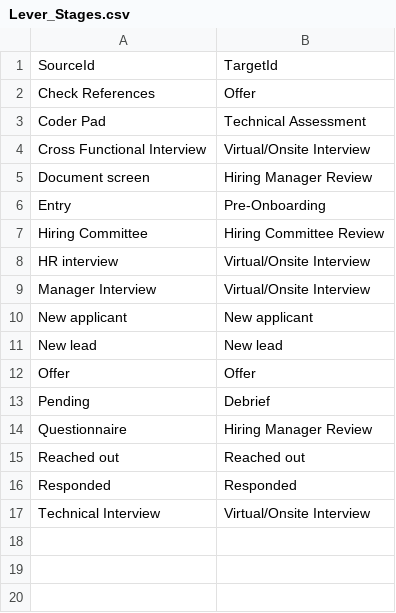
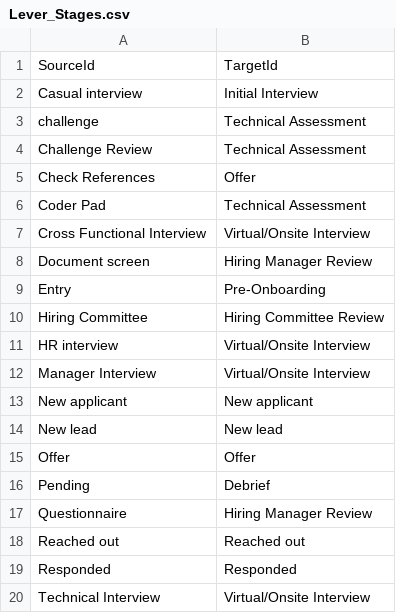
Before and after one commit to behlaman/lever2lever, a CSV file: mapping/Lever_Stages.csv, drawn as a sheet.

```diff
--- a/mapping/Lever_Stages.csv
+++ b/mapping/Lever_Stages.csv
@@ -1,2 +1,5 @@
 SourceId,TargetId
+Casual interview,Initial Interview
+challenge,Technical Assessment
+Challenge Review,Technical Assessment
 Check References,Offer
```
Also changed, not shown: 6 other files.
